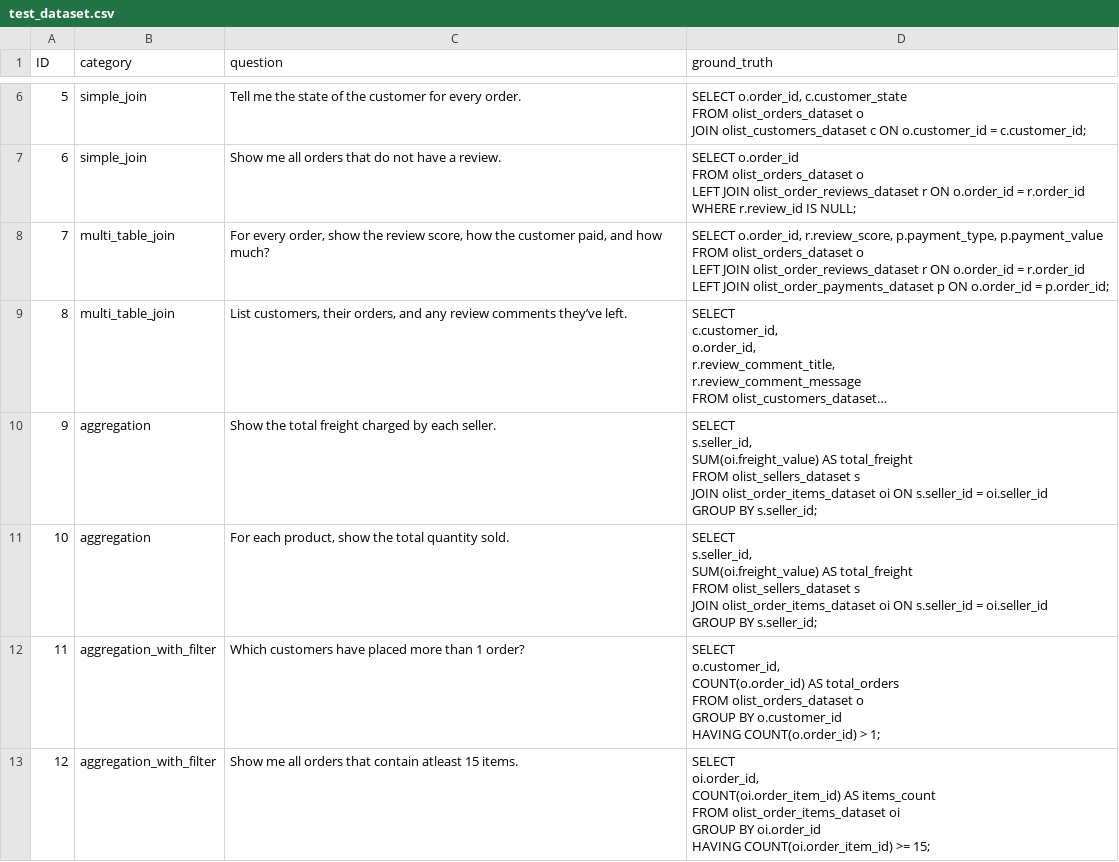
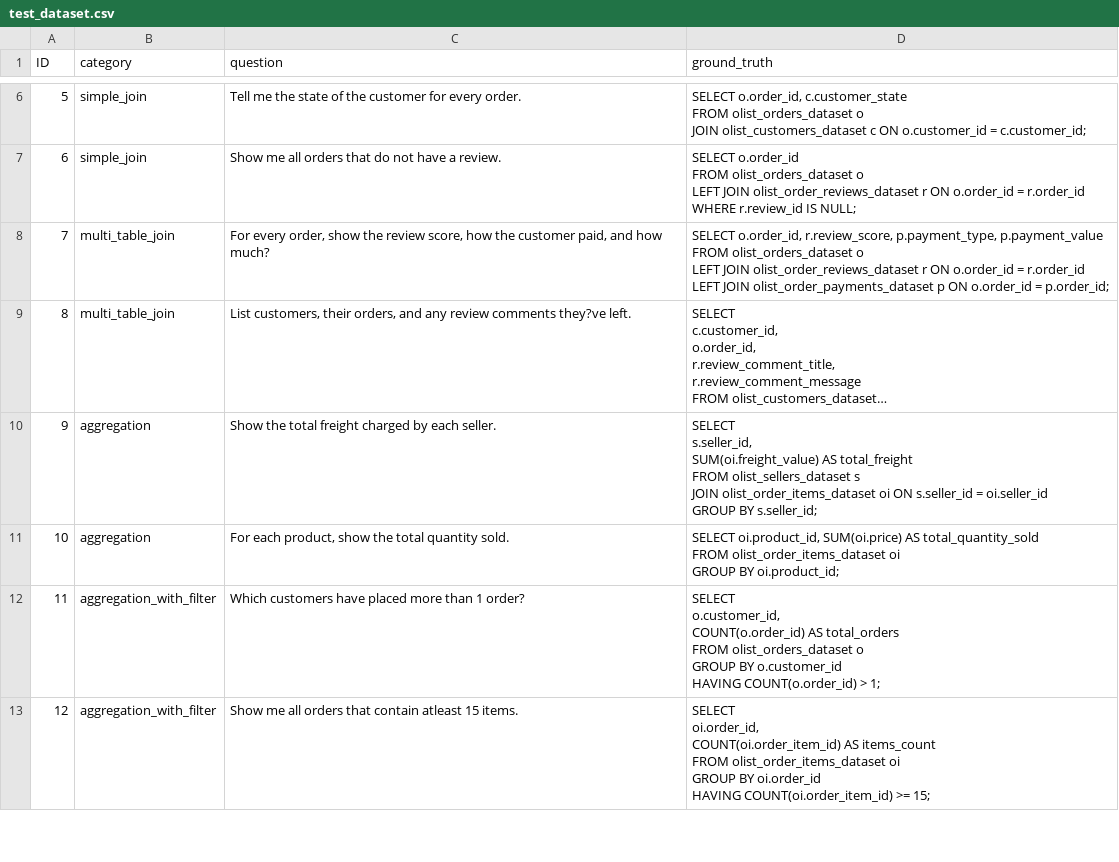
Before and after one commit to v1jaysundaram/text2sql, a CSV file: test_dataset.csv, drawn as a sheet; only a part is shown, gaps mark what is left out; long unchanged cells end in …; ↵ is a line break in a cell; the diff names each change by its address in the sheet, - before the commit and + after, or states it on an @@ line.

```diff
--- a/test_dataset.csv
+++ b/test_dataset.csv
-C9 (question): …review comments they’ve left.
+C9 (question): …review comments they?ve left.
-D11 (ground_truth): SELECT ↵ s.seller_id, ↵ SUM(oi.freight_value) AS total_freight ↵ FROM olist_sellers_dataset s ↵ JOIN olist_order_items_dataset oi ON s.seller_id = oi.seller_id ↵ GROUP BY s.seller_id;
+D11 (ground_truth): SELECT oi.product_id, SUM(oi.price) AS total_quantity_sold ↵ FROM olist_order_items_dataset oi ↵ GROUP BY oi.product_id;
```
Also changed, not shown: 4 other files.
